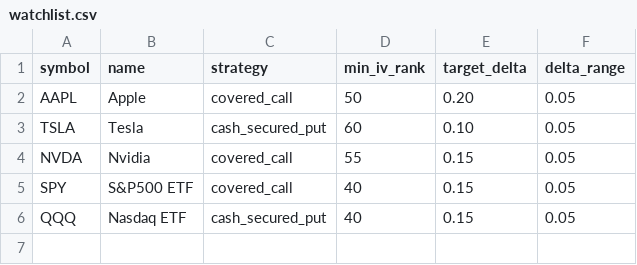
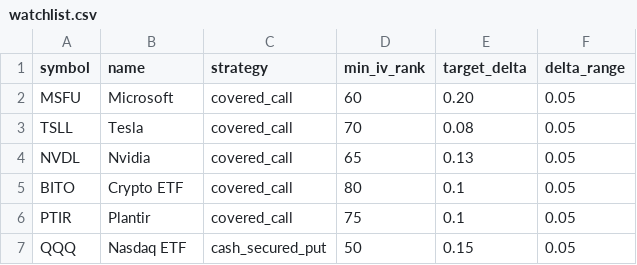
Before and after one commit to howcanihelpyou3399/MyOptionScanner, a CSV file: MyOptionScanner/input/watchlist.csv, drawn as a sheet.

Commit message:
Add new watchlist entries for options trading
Added new entries for Microsoft, Tesla, Nvidia, Crypto ETF, and Plantir with updated strategies and parameters.

```diff
--- a/MyOptionScanner/input/watchlist.csv
+++ b/MyOptionScanner/input/watchlist.csv
@@ -1,6 +1,7 @@
 symbol,name,strategy,min_iv_rank,target_delta,delta_range
-AAPL,Apple,covered_call,50,0.20,0.05
-TSLA,Tesla,cash_secured_put,60,0.10,0.05
-NVDA,Nvidia,covered_call,55,0.15,0.05
-SPY,S&P500 ETF,covered_call,40,0.15,0.05
-QQQ,Nasdaq ETF,cash_secured_put,40,0.15,0.05
+MSFU,Microsoft,covered_call,60,0.20,0.05
+TSLL,Tesla,covered_call,70,0.08,0.05
+NVDL,Nvidia,covered_call,65,0.13,0.05
+BITO,Crypto ETF,covered_call,80,0.1,0.05
+PTIR, Plantir,covered_call,75,0.1,0.05
+QQQ,Nasdaq ETF,cash_secured_put,50,0.15,0.05
```
